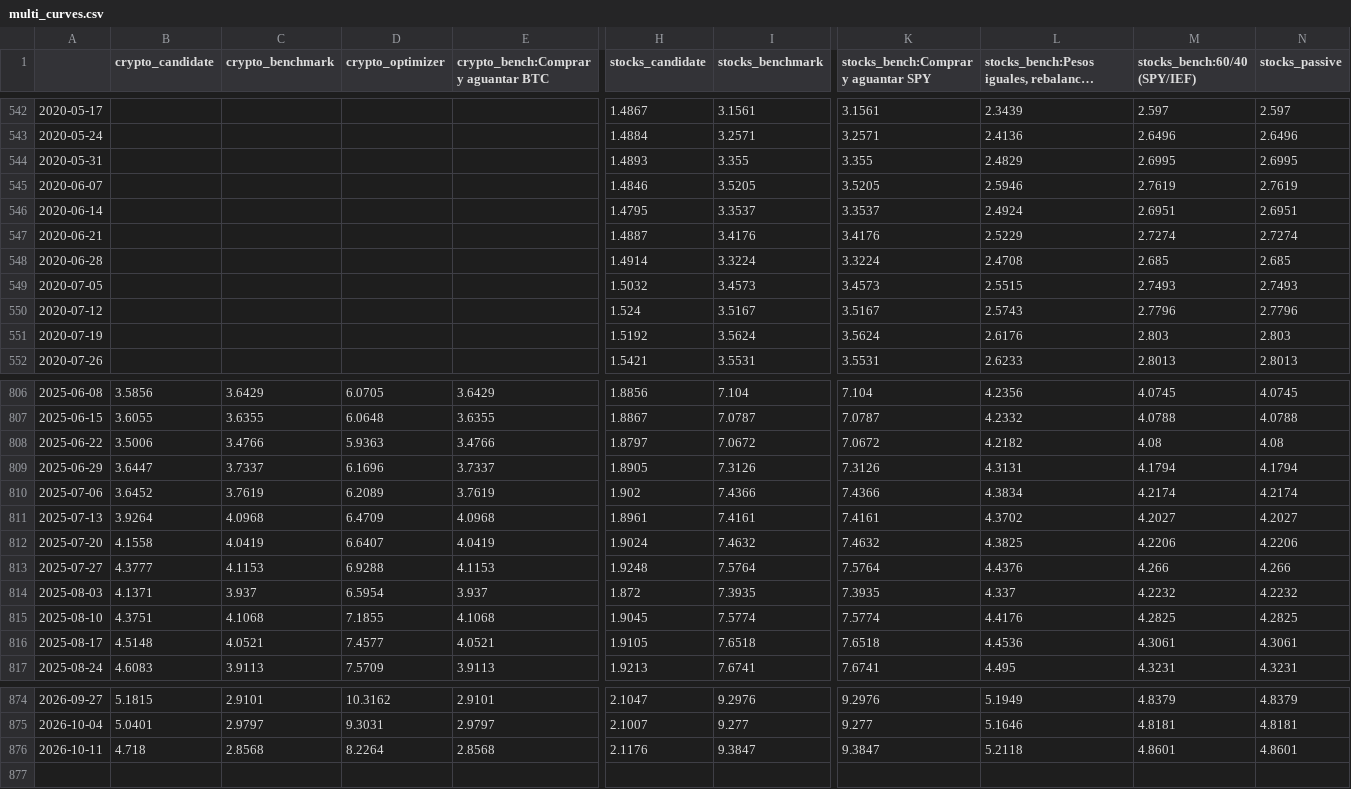
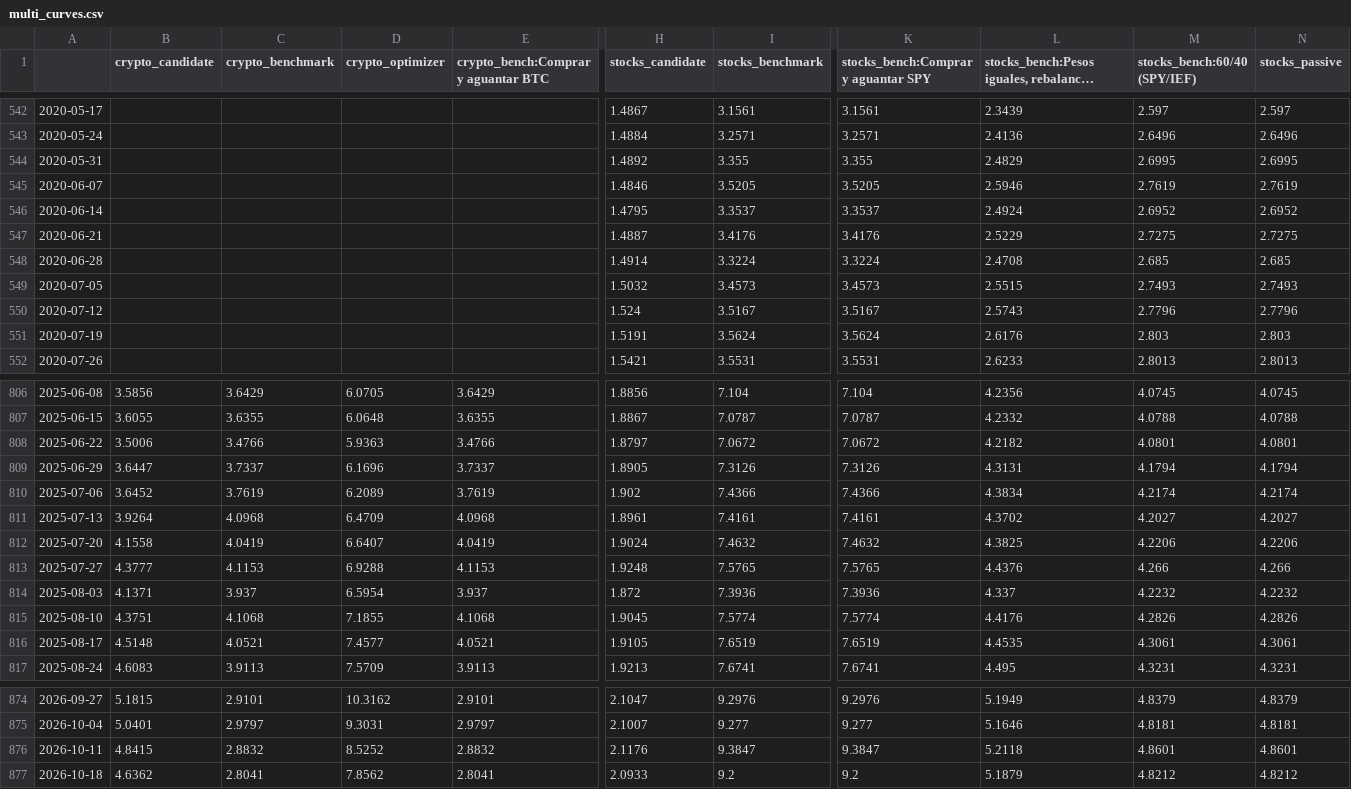
Before and after one commit to MarioB19/trading-lab, a CSV file: reports/multi_curves.csv, drawn as a sheet; only a part is shown, gaps mark what is left out; long unchanged cells end in …; rows hold the shown columns only; the diff covers the shown part only; the diff names each change by its address in the sheet, - before the commit and + after, or states it on an @@ line.

```diff
--- a/reports/multi_curves.csv
+++ b/reports/multi_curves.csv
-H544 (stocks_candidate): 1.4893
+H544 (stocks_candidate): 1.4892
-M546 (stocks_bench:60/40 (SPY/IEF)): 2.6951
+M546 (stocks_bench:60/40 (SPY/IEF)): 2.6952
-N546 (stocks_passive): 2.6951
+N546 (stocks_passive): 2.6952
-M547 (stocks_bench:60/40 (SPY/IEF)): 2.7274
+M547 (stocks_bench:60/40 (SPY/IEF)): 2.7275
-N547 (stocks_passive): 2.7274
+N547 (stocks_passive): 2.7275
-H551 (stocks_candidate): 1.5192
+H551 (stocks_candidate): 1.5191
-M808 (stocks_bench:60/40 (SPY/IEF)): 4.08
+M808 (stocks_bench:60/40 (SPY/IEF)): 4.0801
-N808 (stocks_passive): 4.08
+N808 (stocks_passive): 4.0801
-I813 (stocks_benchmark): 7.5764
+I813 (stocks_benchmark): 7.5765
-K813: 7.5764
+K813: 7.5765
-I814 (stocks_benchmark): 7.3935
+I814 (stocks_benchmark): 7.3936
-K814: 7.3935
+K814: 7.3936
-M815 (stocks_bench:60/40 (SPY/IEF)): 4.2825
+M815 (stocks_bench:60/40 (SPY/IEF)): 4.2826
-N815 (stocks_passive): 4.2825
+N815 (stocks_passive): 4.2826
-I816 (stocks_benchmark): 7.6518
+I816 (stocks_benchmark): 7.6519
-K816: 7.6518
+K816: 7.6519
-L816: 4.4536
+L816: 4.4535
-B876 (crypto_candidate): 4.718
+B876 (crypto_candidate): 4.8415
-C876 (crypto_benchmark): 2.8568
+C876 (crypto_benchmark): 2.8832
-D876 (crypto_optimizer): 8.2264
+D876 (crypto_optimizer): 8.5252
-E876: 2.8568
+E876: 2.8832
+row 877: 2026-10-18 | 4.6362 | 2.8041 | 7.8562 | 2.8041 | 2.0933 | 9.2 | 9.2 | 5.1879 | 4.8212 | 4.8212
```
Also changed, not shown: 85 edited cells elsewhere in this file, 2 other files.
